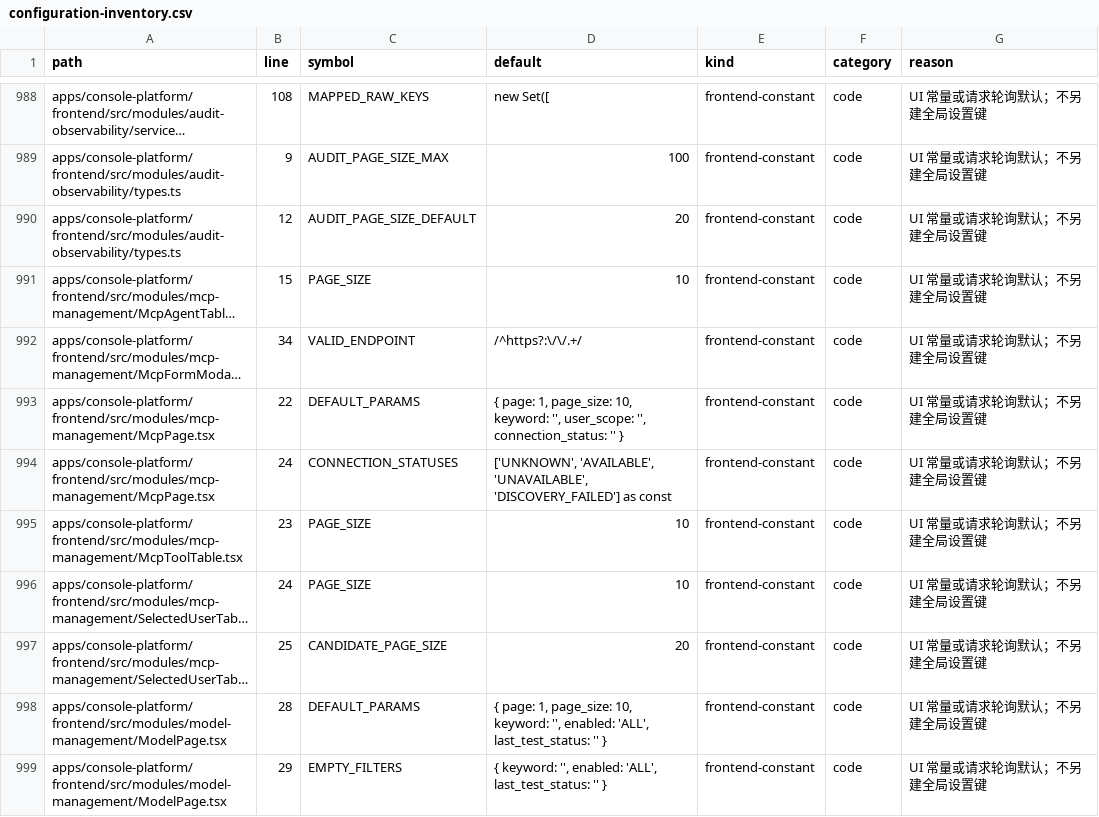
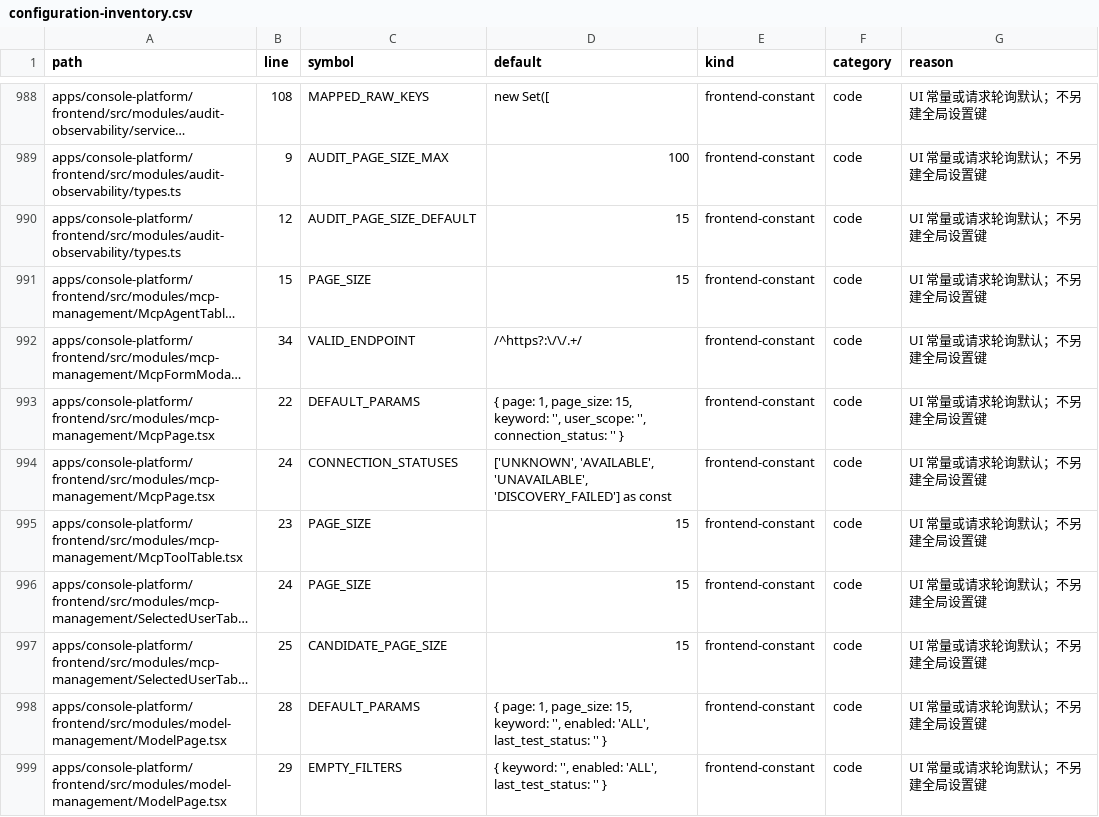
Before and after one commit to Michaelxwb/fluxion-harness, a CSV file: docs/configuration-inventory.csv, drawn as a sheet; only a part is shown, gaps mark what is left out; long unchanged cells end in …; the diff covers the shown part only; the diff names each change by its address in the sheet, - before the commit and + after, or states it on an @@ line.

Commit message:
fix(console,e2e,docs): 表格行高紧凑化、全站页量统一 15、e2e 域套件端口可覆盖
- 表格行高：app.css 现有表格覆盖被 semi 运行时注入的 table.css 反超（同优先级、文档序在后），
  一直按默认 16px 内边距渲染。加 .semi-table 作用域后生效：单元格 8px、表内按钮 24px、
  表头 1px 下边框；数据行 64~65px → 40~41px。模型状态图标改 24px 并修正 inline-flex 基线多撑。
- 页量：全站列表默认页量 10→15（分页选项 15/30/50/100），审计契约测试同步。
- e2e：agent/mcp/platform 域套件端口支持 env 覆盖，本地跑不占 dev 端口。
- 盘点：configuration-inventory.csv/md 随前端分页默认事实同步（17 条常量 + 校准说明）。
- 护栏：model-list-layout 增加紧凑行高上界断言（≤44px）——原断言只比较模型行与用户行等高，
  样式作用域被清理时两侧一起变高会漏检。

验证：tests/frontend 274 + test_configuration_inventory 4 + overview_dashboard_inventory 8 通过；
e2e form-layout 55（新护栏经变异验证：padding 复原 16px 即失败）、list-actions 12、sidebar 8 通过；
npm run build（含 tsc）通过；kimi-webbridge 实测亮/暗主题、详情抽屉行高 40~41px。

```diff
--- a/docs/configuration-inventory.csv
+++ b/docs/configuration-inventory.csv
-D990 (default): 20
+D990 (default): 15
-D991 (default): 10
+D991 (default): 15
-D993 (default): …1, page_size: 10, keyword: '',…
+D993 (default): …1, page_size: 15, keyword: '',…
-D995:D996 (default): 10
+D995:D996 (default): 15
-D997 (default): 20
+D997 (default): 15
-D998 (default): …1, page_size: 10, keyword: '',…
+D998 (default): …1, page_size: 15, keyword: '',…
```
Also changed, not shown: 10 edited cells elsewhere in this file, 26 other files.
